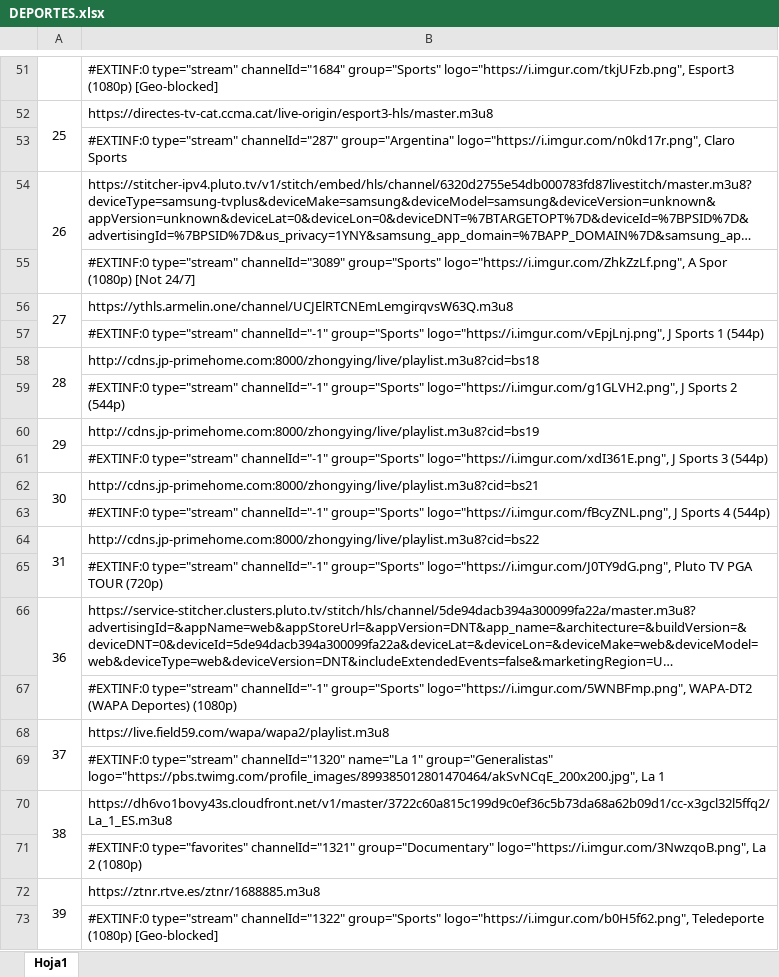
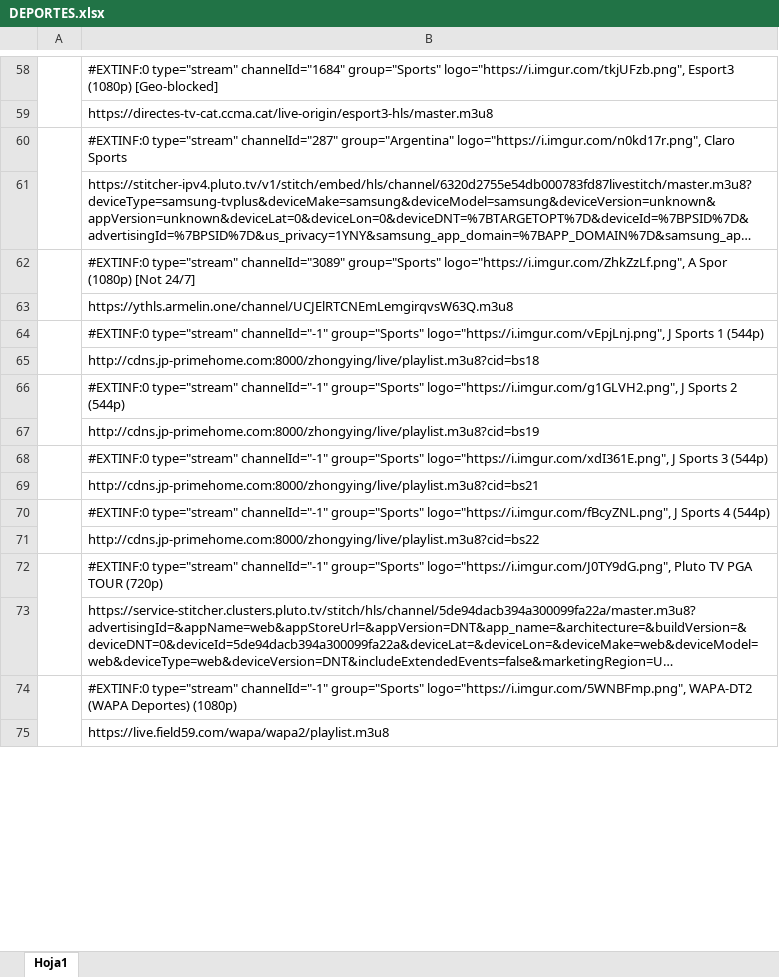
Before and after one commit to IMAGIF/PAPAPUMUKY1, an Excel workbook: DEPORTES.xlsx, sheet Hoja1, drawn as a sheet; only a part is shown, gaps mark what is left out; long unchanged cells end in …; values as stored, in another font and other column widths than the file's, no borders; removed rows and columns are numbered as before the commit, all else as after; the diff covers the shown part only; the diff names each change by its address in the sheet, - before the commit and + after, or states it on an @@ line.

```diff
--- a/DEPORTES.xlsx (sheet Hoja1)
+++ b/DEPORTES.xlsx (sheet Hoja1)
+A58:A59 merged
-A59: 25
+A59: (empty)
-A52:A53 merged
+A60:A61 merged
-A61: 26
+A61: (empty)
-A54:A55 merged
+A62:A63 merged
-A63: 27
+A63: (empty)
-A56:A57 merged
+A64:A65 merged
-A65: 28
+A65: (empty)
-A58:A59 merged
+A66:A67 merged
-A67: 29
+A67: (empty)
-A60:A61 merged
+A68:A69 merged
-A69: 30
+A69: (empty)
-A62:A63 merged
+A70:A71 merged
-A71: 31
+A71: (empty)
-A64:A65 merged
+A72:A73 merged
-A73: 36
+A73: (empty)
-A66:A67 merged
+A74:A75 merged
-A75: 37
+A75: (empty)
-A68:A69 merged
-row 69:  | #EXTINF:0 type="stream" channelId="1320" name="La 1" group="Generalistas" logo="https://pbs.twimg.com/profile_images/899385012801470464/akSvNCqE_200x200.jpg", La 1
-row 70: 38 | https://dh6vo1bovy43s.cloudfront.net/v1/master/3722c60a815c199d9c0ef36c5b73da68a62b09d1/cc-x3gcl32l5ffq2/La_1_ES.m3u8
@@ row 71 moved to row 48: #EXTINF:0 type="favorites" channelId="13… @@
-row 72: 39 | https://ztnr.rtve.es/ztnr/1688885.m3u8
@@ row 73 moved to row 50: #EXTINF:0 type="stream" channelId="1322"… @@
```
Also changed, not shown: 5 added rows, 7 removed rows, 3 moved rows, 41 edited cells and merged cells elsewhere in this sheet, 1 other file.
